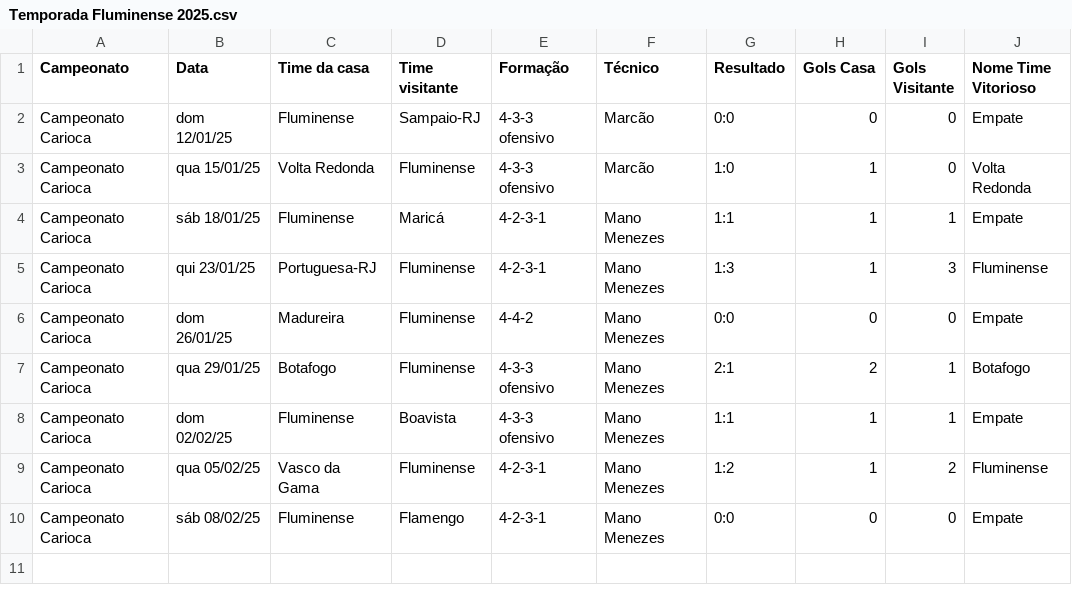
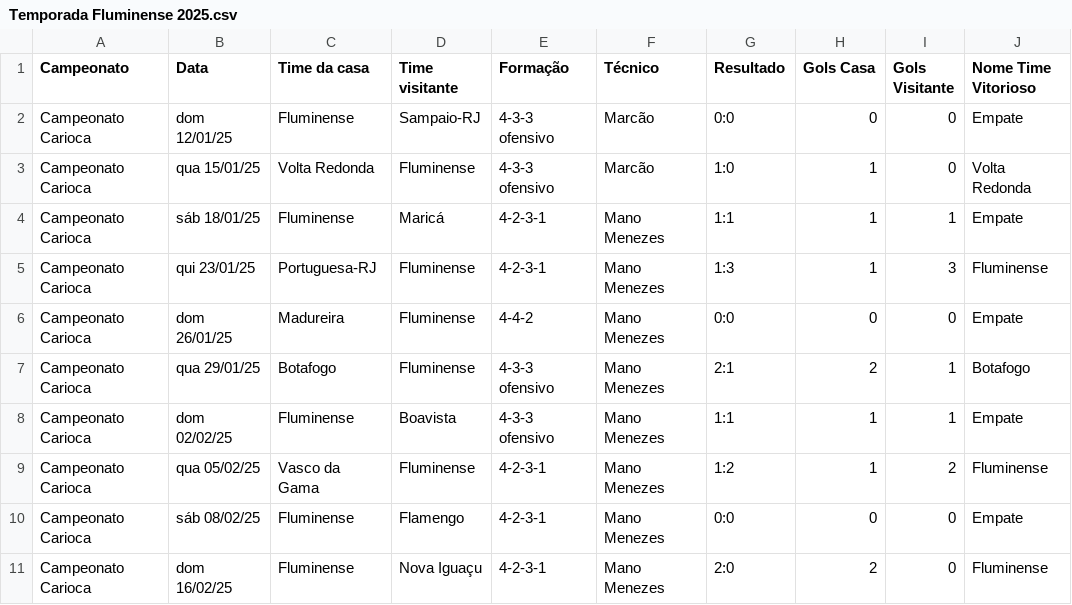
Before and after one commit to vinicius-mouzinho/Aproveitamento-Times-BR, a CSV file: data/Temporada Fluminense 2025.csv, drawn as a sheet; the diff names each change by its address in the sheet, - before the commit and + after, or states it on an @@ line.

```diff
--- a/data/Temporada Fluminense 2025.csv
+++ b/data/Temporada Fluminense 2025.csv
+row 11: Campeonato Carioca | dom 16/02/25 | Fluminense | Nova Iguaçu | 4-2-3-1 | Mano Menezes | 2:0 | 2 | 0 | Fluminense
```
Also changed, not shown: data/Temporada Cruzeiro 2025.csv, data/Temporada Palmeiras 2025.csv, 5 other files.
